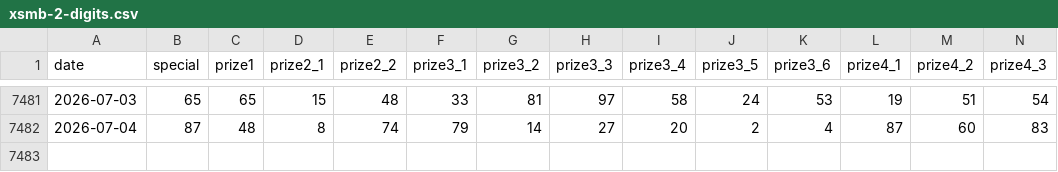
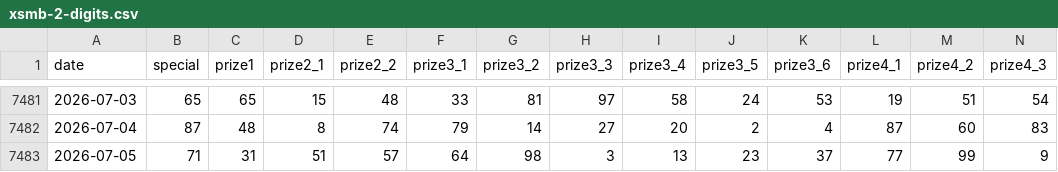
Before and after one commit to Linh140985/thongkeketquaMB, a CSV file: data/xsmb-2-digits.csv, drawn as a sheet; only a part is shown, gaps mark what is left out; rows hold the shown columns only; the diff names each change by its address in the sheet, - before the commit and + after, or states it on an @@ line.

```diff
--- a/data/xsmb-2-digits.csv
+++ b/data/xsmb-2-digits.csv
+row 7483: 2026-07-05 | 71 | 31 | 51 | 57 | 64 | 98 | 3 | 13 | 23 | 37 | 77 | 99 | 9
```
Also changed, not shown: 16 other files.
